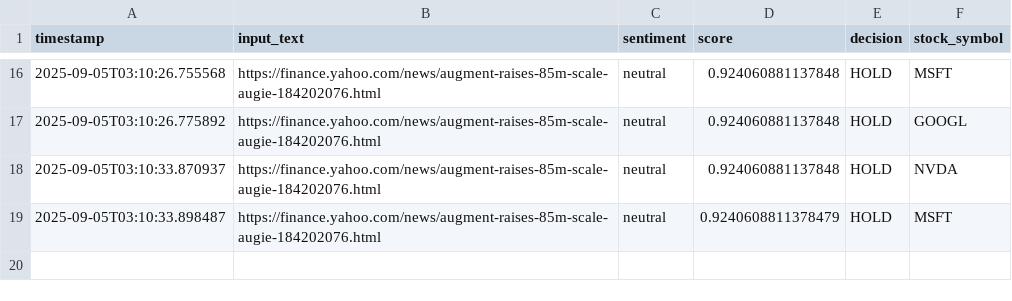
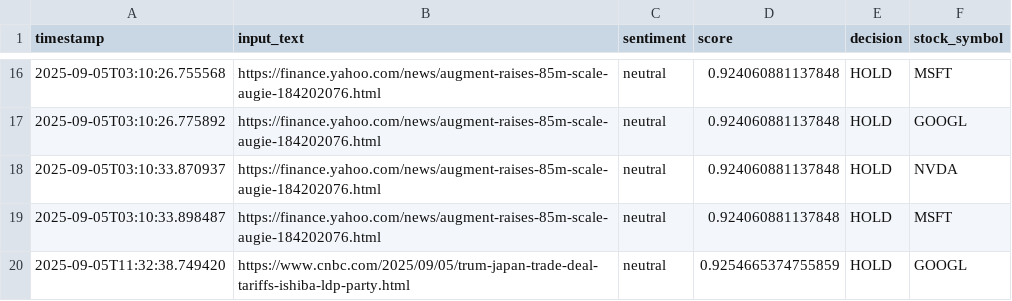
Before and after one commit to damm-t/babilon-trade-bot, a CSV file: data/logs.csv, drawn as a sheet; only a part is shown, gaps mark what is left out.

```diff
--- a/data/logs.csv
+++ b/data/logs.csv
@@ -18,2 +18,3 @@ timestamp,input_text,sentiment,score,decision,stock_symbol
 2025-09-05T03:10:33.870937,https://finance.yahoo.com/news/augment-raises-85m-scale-augie-184202076.html,neutral,0.924060881137848,HOLD,NVDA
-2025-09-05T03:10:33.898487,https://finance.yahoo.com/news/augment-raises-85m-scale-augie-184202076.html,neutral,0.9240608811378479,HOLD,MSFT
+2025-09-05T03:10:33.898487,https://finance.yahoo.com/news/augment-raises-85m-scale-augie-184202076.html,neutral,0.924060881137848,HOLD,MSFT
+2025-09-05T11:32:38.749420,https://www.cnbc.com/2025/09/05/trum-japan-trade-deal-tariffs-ishiba-ldp-party.html,neutral,0.9254665374755859,HOLD,GOOGL
```
Also changed, not shown: 2 other files.
